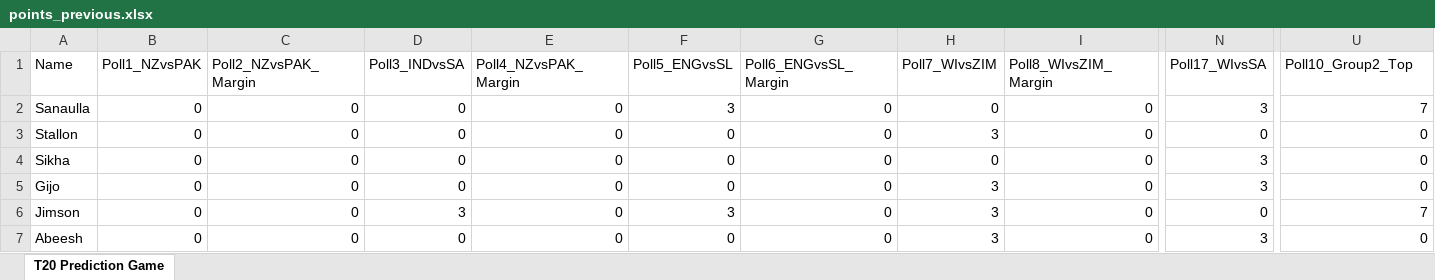
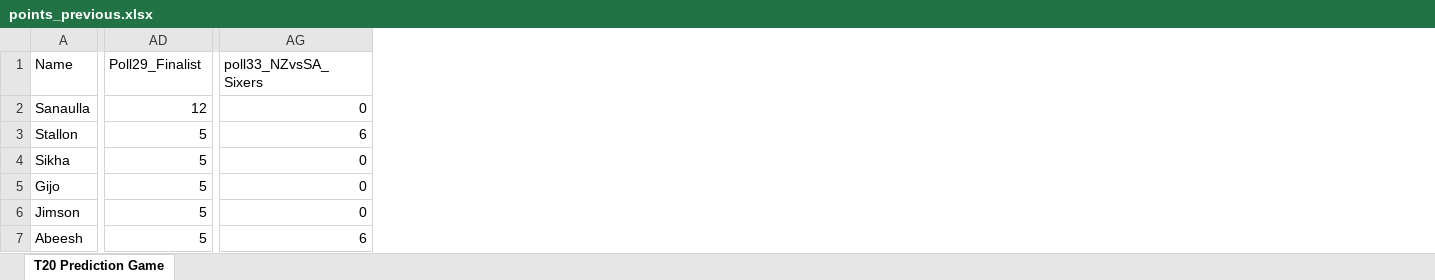
Before and after one commit to gijopeter/T20Dashboard, an Excel workbook: points_previous.xlsx, sheet T20 Prediction Game, drawn as a sheet; only a part is shown, gaps mark what is left out; values as stored, in another font and other column widths than the file's, no borders; removed rows and columns are numbered as before the commit, all else as after; the diff covers the shown part only; the diff names each change by its address in the sheet, - before the commit and + after, or states it on an @@ line.

```diff
--- a/points_previous.xlsx (sheet T20 Prediction Game)
+++ b/points_previous.xlsx (sheet T20 Prediction Game)
@@ column B (Poll1_NZvsPAK) hidden, rows 2-7: all 0 @@
@@ column C (Poll2_NZvsPAK_Margin) hidden, rows 2-7: all 0 @@
@@ column D (Poll3_INDvsSA) hidden, rows 2-7: 0 | 0 | 0 | 0 | 3 | 0 @@
@@ column E (Poll4_NZvsPAK_Margin) hidden, rows 2-7: all 0 @@
@@ column F (Poll5_ENGvsSL) hidden, rows 2-7: 3 | 0 | 0 | 0 | 3 | 0 @@
@@ column G (Poll6_ENGvsSL_Margin) hidden, rows 2-7: all 0 @@
@@ column H (Poll7_WIvsZIM) hidden, rows 2-7: 0 | 3 | 0 | 3 | 3 | 3 @@
@@ column I (Poll8_WIvsZIM_Margin) hidden, rows 2-7: all 0 @@
-AD1: Poll17_WIvsSA
+AD1: Poll29_Finalist
-AG1: Poll10_Group2_Top
+AG1: poll33_NZvsSA_Sixers
-AD2 (Poll29_Finalist): 3
+AD2 (Poll29_Finalist): 12
-AG2 (poll33_NZvsSA_Sixers): 7
+AG2 (poll33_NZvsSA_Sixers): 0
-AD3 (Poll29_Finalist): 0
+AD3 (Poll29_Finalist): 5
-AG3 (poll33_NZvsSA_Sixers): 0
+AG3 (poll33_NZvsSA_Sixers): 6
-AD4:AD5 (Poll29_Finalist): 3
+AD4:AD5 (Poll29_Finalist): 5
-AD6 (Poll29_Finalist): 0
+AD6 (Poll29_Finalist): 5
-AG6 (poll33_NZvsSA_Sixers): 7
+AG6 (poll33_NZvsSA_Sixers): 0
-AD7 (Poll29_Finalist): 3
+AD7 (Poll29_Finalist): 5
-AG7 (poll33_NZvsSA_Sixers): 0
+AG7 (poll33_NZvsSA_Sixers): 6
```
Also changed, not shown: 2 added rows, 1 added column, 11 removed columns and 54 edited cells elsewhere in this sheet, points.xlsx.
